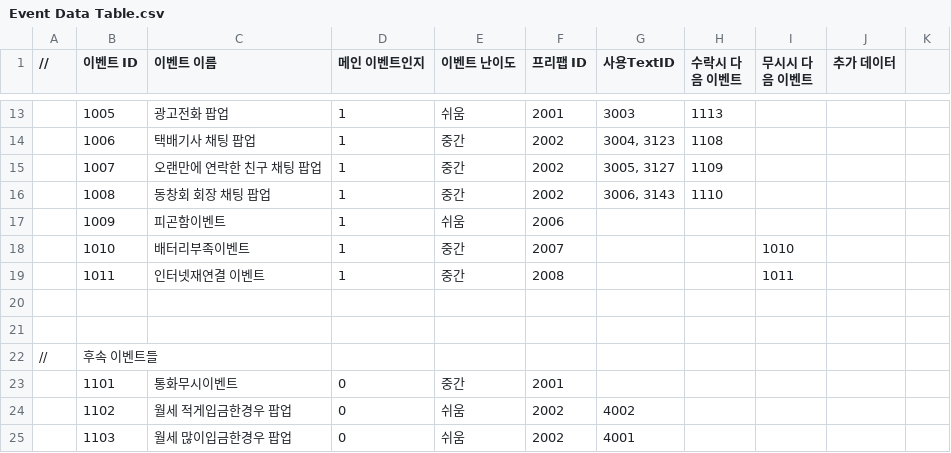
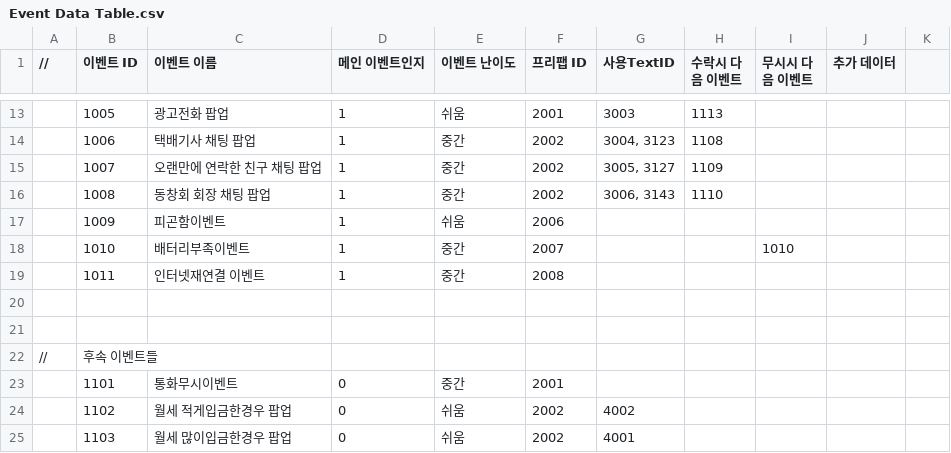
Before and after one commit to weariness00/Mandle_10Minute_Game, a CSV file: document/Data Table/Event Data Table.csv, drawn as a sheet; only a part is shown, gaps mark what is left out; the diff names each change by its address in the sheet, - before the commit and + after, or states it on an @@ line.

```diff
--- a/document/Data Table/Event Data Table.csv
+++ b/document/Data Table/Event Data Table.csv
-I19 (무시시 다음 이벤트): 1011
+I19 (무시시 다음 이벤트): (empty)
```
Also changed, not shown: 2 other files.
